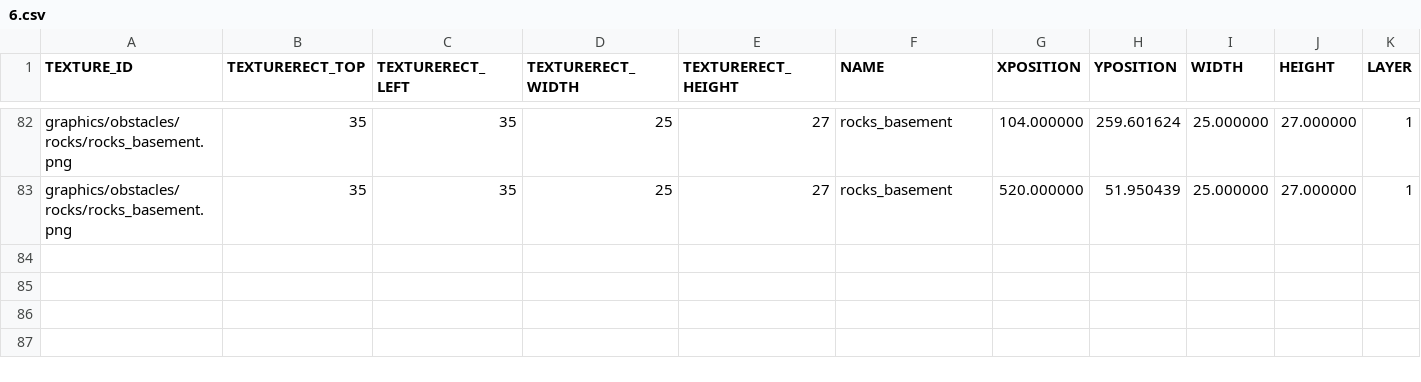
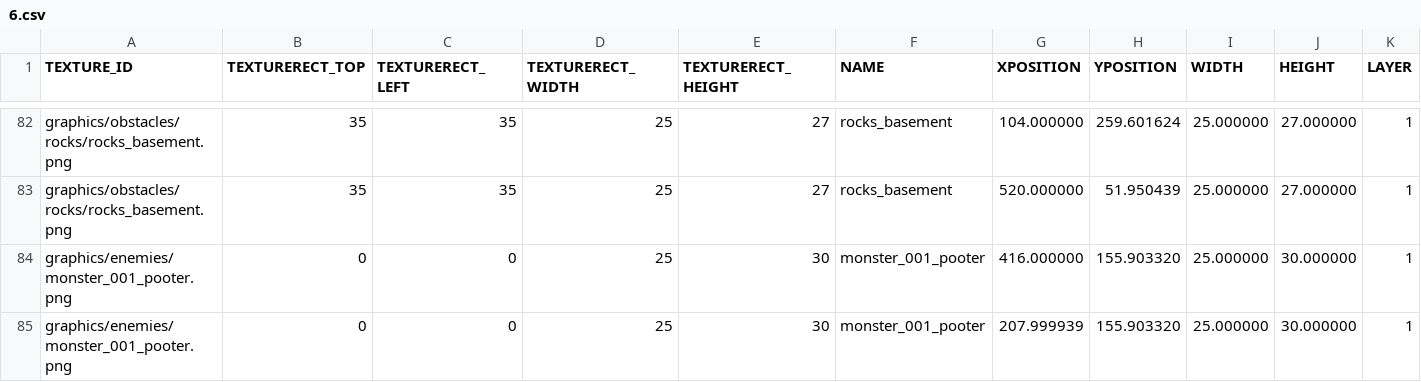
Before and after one commit to jeonglee22/sfml-issac, a CSV file: sfml-project-bin/Mapfolder/Normal/6.csv, drawn as a sheet; only a part is shown, gaps mark what is left out; rows hold the shown columns only; the diff names each change by its address in the sheet, - before the commit and + after, or states it on an @@ line.

```diff
--- a/sfml-project-bin/Mapfolder/Normal/6.csv
+++ b/sfml-project-bin/Mapfolder/Normal/6.csv
+row 84: graphics/enemies/monster_001_pooter.png | 0 | 0 | 25 | 30 | monster_001_pooter | 416.000000 | 155.903320 | 25.000000 | 30.000000 | 1
+row 85: graphics/enemies/monster_001_pooter.png | 0 | 0 | 25 | 30 | monster_001_pooter | 207.999939 | 155.903320 | 25.000000 | 30.000000 | 1
```
Also changed, not shown: sfml-project-bin/Mapfolder/Normal/5.csv, sfml-project-bin/Mapfolder/Normal/7.csv, 19 other files.
